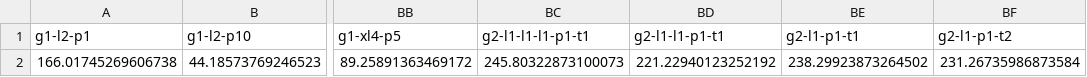
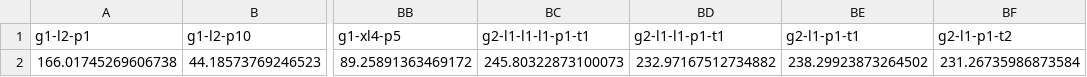
Before and after one commit to igorgs-rj/chainhammer, a CSV file: experimentos/resultados/peaktps.csv, drawn as a sheet; only a part is shown, gaps mark what is left out; the diff names each change by its address in the sheet, - before the commit and + after, or states it on an @@ line.

```diff
--- a/experimentos/resultados/peaktps.csv
+++ b/experimentos/resultados/peaktps.csv
-BD2 (g2-l1-l1-p1-t1): 221.22940123252192
+BD2 (g2-l1-l1-p1-t1): 232.97167512734882
```
Also changed, not shown: experimentos/resultados/avgcpu.csv, experimentos/resultados/lat.csv, 10 other files.
